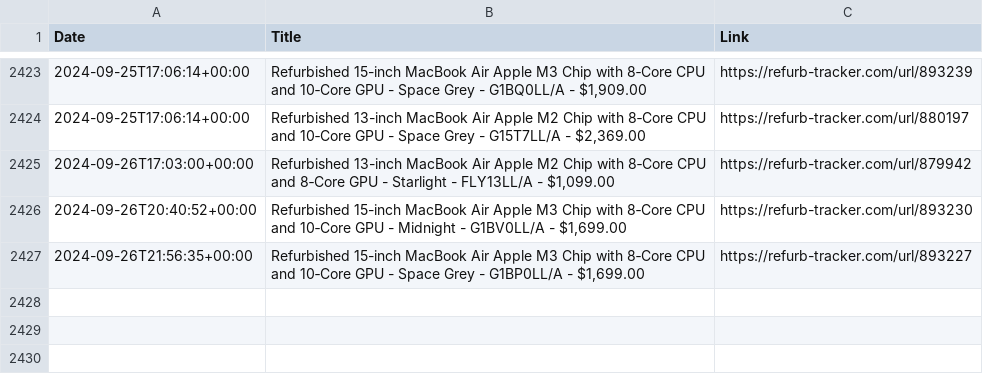
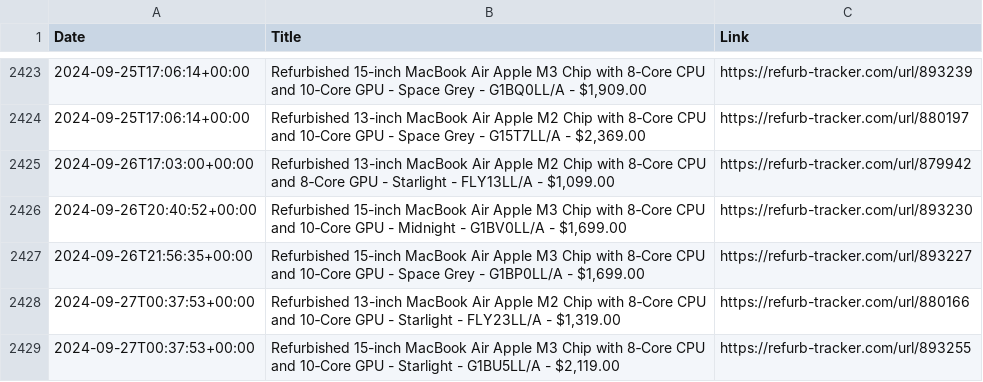
Before and after one commit to felconmar/refurb-tracker-history, a CSV file: data/ca/refurb_tracker_macbookair.csv, drawn as a sheet; only a part is shown, gaps mark what is left out; the diff names each change by its address in the sheet, - before the commit and + after, or states it on an @@ line.

```diff
--- a/data/ca/refurb_tracker_macbookair.csv
+++ b/data/ca/refurb_tracker_macbookair.csv
+row 2428: 2024-09-27T00:37:53+00:00 | Refurbished 13-inch MacBook Air Apple M2 Chip with 8‑Core CPU and 10‑Core GPU - Starlight - FLY23LL/A - $1,319.00 | https://refurb-tracker.com/url/880166
+row 2429: 2024-09-27T00:37:53+00:00 | Refurbished 15-inch MacBook Air Apple M3 Chip with 8‑Core CPU and 10‑Core GPU - Starlight - G1BU5LL/A - $2,119.00 | https://refurb-tracker.com/url/893255
```
Also changed, not shown: data/ca/refurb_tracker_macbookpro.csv, data/it/refurb_tracker_iphone.csv, 2 other files.
